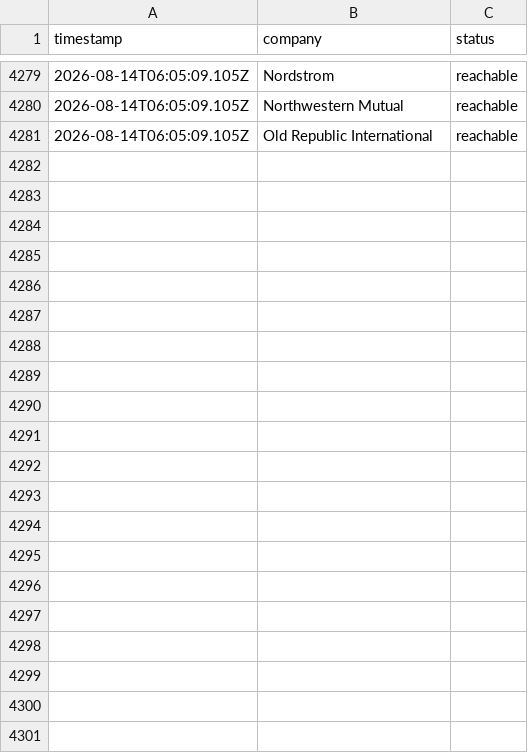
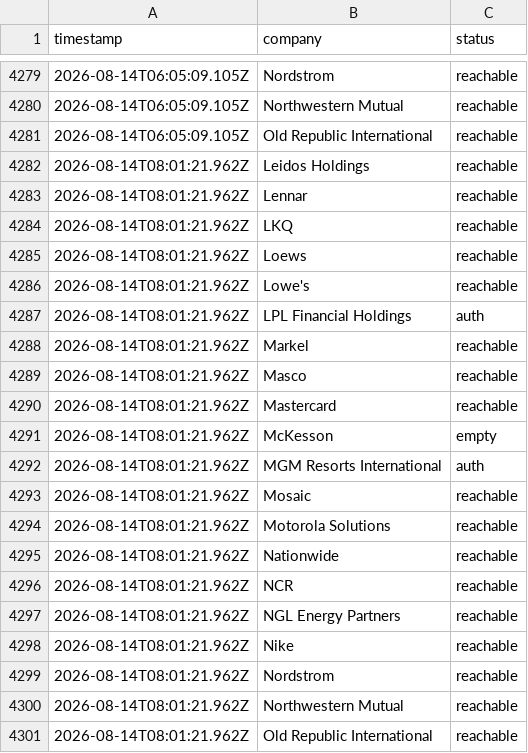
Before and after one commit to jayitsaha/top-companies-watch, a TSV file: state/batch-11-portal-health.tsv, drawn as a sheet; only a part is shown, gaps mark what is left out.

```diff
--- a/state/batch-11-portal-health.tsv
+++ b/state/batch-11-portal-health.tsv
@@ -4281 +4281,21 @@ timestamp	company	status
 2026-08-14T06:05:09.105Z	Old Republic International	reachable
+2026-08-14T08:01:21.962Z	Leidos Holdings	reachable
+2026-08-14T08:01:21.962Z	Lennar	reachable
+2026-08-14T08:01:21.962Z	LKQ	reachable
+2026-08-14T08:01:21.962Z	Loews	reachable
+2026-08-14T08:01:21.962Z	Lowe's	reachable
+2026-08-14T08:01:21.962Z	LPL Financial Holdings	auth
+2026-08-14T08:01:21.962Z	Markel	reachable
+2026-08-14T08:01:21.962Z	Masco	reachable
+2026-08-14T08:01:21.962Z	Mastercard	reachable
+2026-08-14T08:01:21.962Z	McKesson	empty
+2026-08-14T08:01:21.962Z	MGM Resorts International	auth
+2026-08-14T08:01:21.962Z	Mosaic	reachable
+2026-08-14T08:01:21.962Z	Motorola Solutions	reachable
+2026-08-14T08:01:21.962Z	Nationwide	reachable
+2026-08-14T08:01:21.962Z	NCR	reachable
+2026-08-14T08:01:21.962Z	NGL Energy Partners	reachable
+2026-08-14T08:01:21.962Z	Nike	reachable
+2026-08-14T08:01:21.962Z	Nordstrom	reachable
+2026-08-14T08:01:21.962Z	Northwestern Mutual	reachable
+2026-08-14T08:01:21.962Z	Old Republic International	reachable
```
Also changed, not shown: state/batch-1-portal-health.tsv, state/batch-12-portal-health.tsv, 12 other files.
